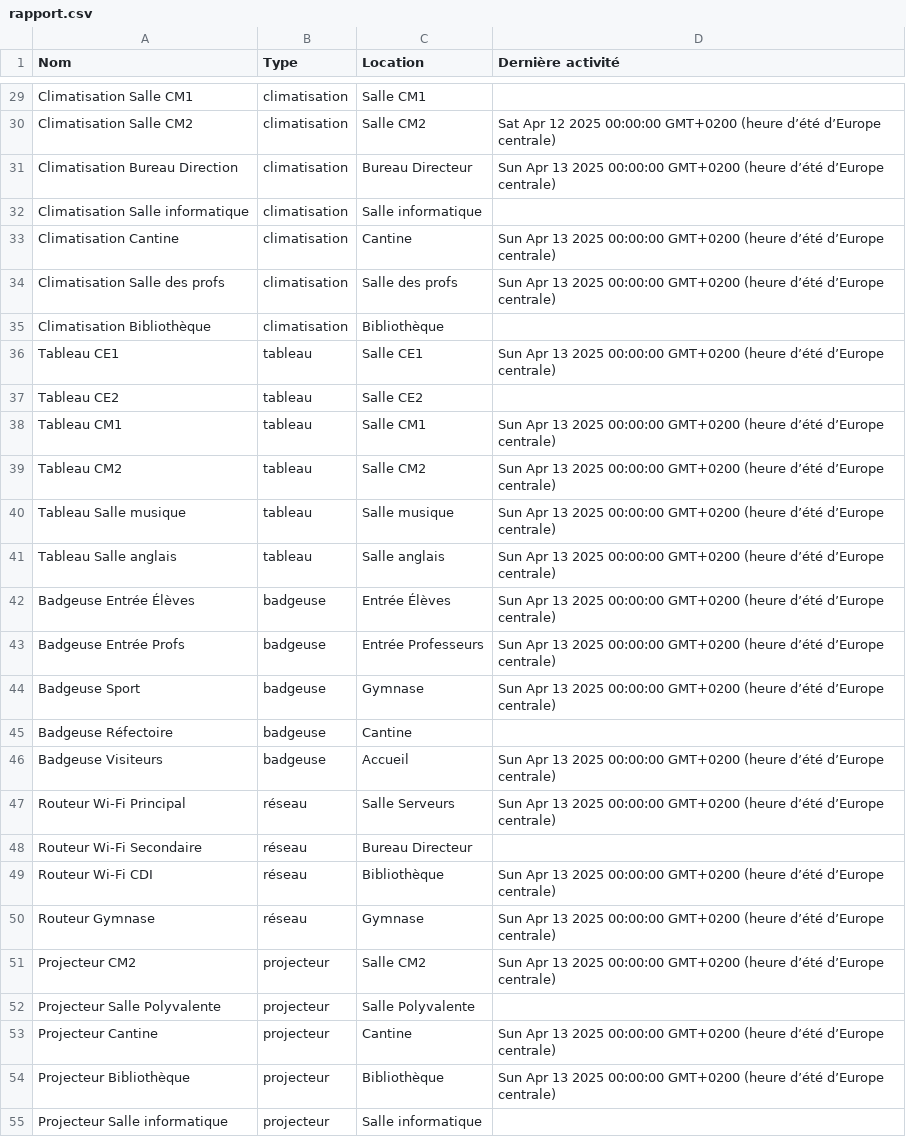
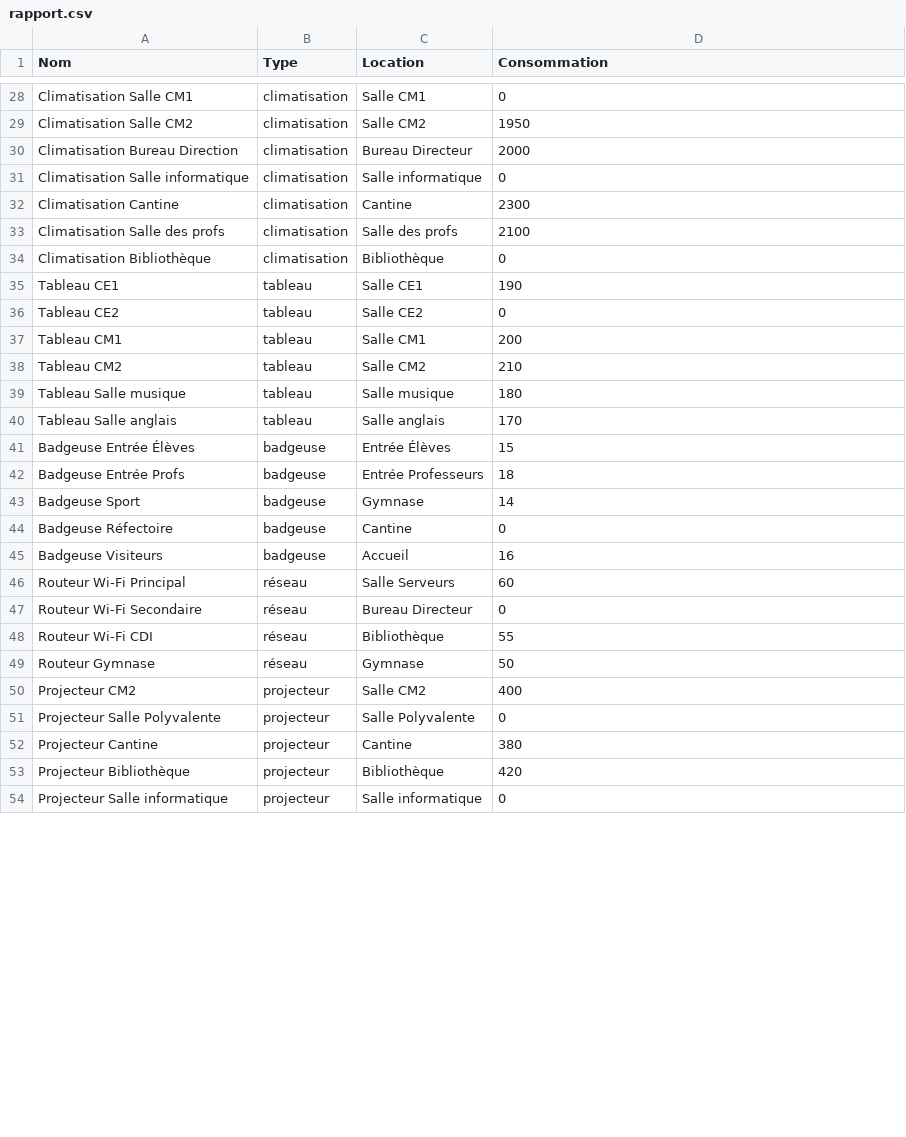
Before and after one commit to Fares-Ben/CYProjet_DevWeb, a CSV file: smart-platform/backend/rapport.csv, drawn as a sheet; only a part is shown, gaps mark what is left out; addresses are those after the commit; the diff covers the shown part only; the diff names each change by its address in the sheet, - before the commit and + after, or states it on an @@ line.

```diff
--- a/smart-platform/backend/rapport.csv
+++ b/smart-platform/backend/rapport.csv
-D1: Dernière activité
+D1: Consommation
-D28 (Consommation): (empty)
+D28 (Consommation): 0
-D29 (Consommation): Sat Apr 12 2025 00:00:00 GMT+0200 (heure d’été d’Europe centrale)
+D29 (Consommation): 1950
-D30 (Consommation): Sun Apr 13 2025 00:00:00 GMT+0200 (heure d’été d’Europe centrale)
+D30 (Consommation): 2000
-D31 (Consommation): (empty)
+D31 (Consommation): 0
-D32 (Consommation): Sun Apr 13 2025 00:00:00 GMT+0200 (heure d’été d’Europe centrale)
+D32 (Consommation): 2300
-D33 (Consommation): Sun Apr 13 2025 00:00:00 GMT+0200 (heure d’été d’Europe centrale)
+D33 (Consommation): 2100
-D34 (Consommation): (empty)
+D34 (Consommation): 0
-D35 (Consommation): Sun Apr 13 2025 00:00:00 GMT+0200 (heure d’été d’Europe centrale)
+D35 (Consommation): 190
-D36 (Consommation): (empty)
+D36 (Consommation): 0
-D37 (Consommation): Sun Apr 13 2025 00:00:00 GMT+0200 (heure d’été d’Europe centrale)
+D37 (Consommation): 200
-D38 (Consommation): Sun Apr 13 2025 00:00:00 GMT+0200 (heure d’été d’Europe centrale)
+D38 (Consommation): 210
-D39 (Consommation): Sun Apr 13 2025 00:00:00 GMT+0200 (heure d’été d’Europe centrale)
+D39 (Consommation): 180
-D40 (Consommation): Sun Apr 13 2025 00:00:00 GMT+0200 (heure d’été d’Europe centrale)
+D40 (Consommation): 170
-D41 (Consommation): Sun Apr 13 2025 00:00:00 GMT+0200 (heure d’été d’Europe centrale)
+D41 (Consommation): 15
-D42 (Consommation): Sun Apr 13 2025 00:00:00 GMT+0200 (heure d’été d’Europe centrale)
+D42 (Consommation): 18
-D43 (Consommation): Sun Apr 13 2025 00:00:00 GMT+0200 (heure d’été d’Europe centrale)
+D43 (Consommation): 14
-D44 (Consommation): (empty)
+D44 (Consommation): 0
-D45 (Consommation): Sun Apr 13 2025 00:00:00 GMT+0200 (heure d’été d’Europe centrale)
+D45 (Consommation): 16
-D46 (Consommation): Sun Apr 13 2025 00:00:00 GMT+0200 (heure d’été d’Europe centrale)
+D46 (Consommation): 60
-D47 (Consommation): (empty)
+D47 (Consommation): 0
-D48 (Consommation): Sun Apr 13 2025 00:00:00 GMT+0200 (heure d’été d’Europe centrale)
+D48 (Consommation): 55
-D49 (Consommation): Sun Apr 13 2025 00:00:00 GMT+0200 (heure d’été d’Europe centrale)
+D49 (Consommation): 50
-D50 (Consommation): Sun Apr 13 2025 00:00:00 GMT+0200 (heure d’été d’Europe centrale)
+D50 (Consommation): 400
-D51 (Consommation): (empty)
+D51 (Consommation): 0
-D52 (Consommation): Sun Apr 13 2025 00:00:00 GMT+0200 (heure d’été d’Europe centrale)
+D52 (Consommation): 380
-D53 (Consommation): Sun Apr 13 2025 00:00:00 GMT+0200 (heure d’été d’Europe centrale)
+D53 (Consommation): 420
-D54 (Consommation): (empty)
+D54 (Consommation): 0
```
Also changed, not shown: 1 added row, 1 removed row and 27 edited cells elsewhere in this file, 2 other files.
